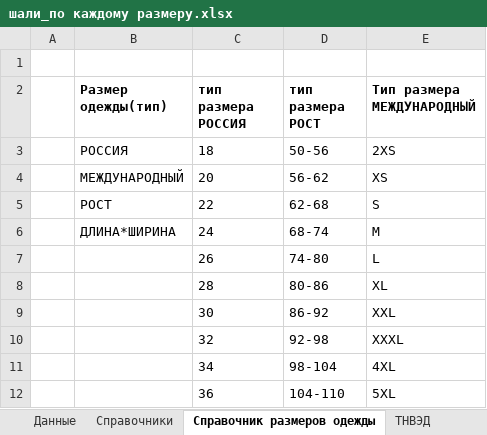
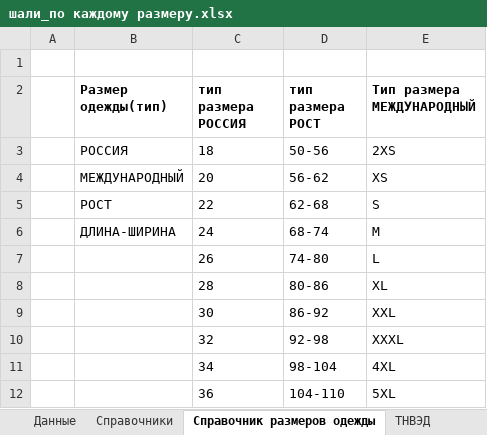
Before and after one commit to pychik/Markineris2.0.r, an Excel workbook: app/download_dir/system_files/шали_по каждому размеру.xlsx, sheet Справочник размеров одежды, drawn as a sheet; only a part is shown; values as stored, in another font and other column widths than the file's, no borders; the diff names each change by its address in the sheet, - before the commit and + after, or states it on an @@ line.

Commit message:
upd: Длина ширина для шалей редактирована

```diff
--- a/app/download_dir/system_files/шали_по каждому размеру.xlsx (sheet Справочник размеров одежды)
+++ b/app/download_dir/system_files/шали_по каждому размеру.xlsx (sheet Справочник размеров одежды)
-B6 (Размер одежды(тип)): ДЛИНА*ШИРИНА
+B6 (Размер одежды(тип)): ДЛИНА-ШИРИНА
```
Also changed, not shown: sheet Данные, sheet Справочники, 7 other files.
